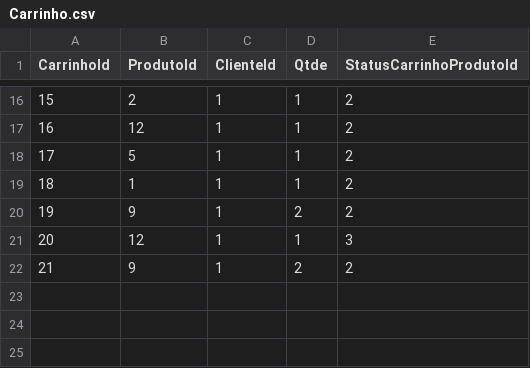
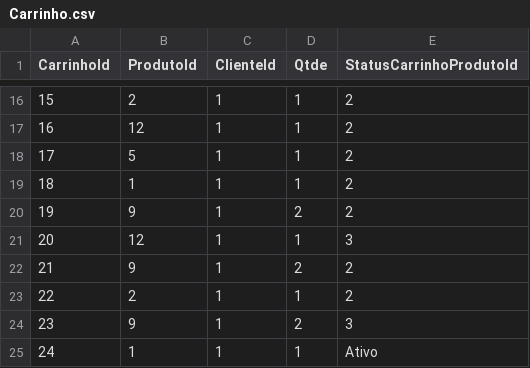
Before and after one commit to rafaelmessiah/single-experience, a CSV file: Tabelas/Carrinho.csv, drawn as a sheet; only a part is shown, gaps mark what is left out; the diff names each change by its address in the sheet, - before the commit and + after, or states it on an @@ line.

```diff
--- a/Tabelas/Carrinho.csv
+++ b/Tabelas/Carrinho.csv
+row 23: 22 | 2 | 1 | 1 | 2
+row 24: 23 | 9 | 1 | 2 | 3
+row 25: 24 | 1 | 1 | 1 | Ativo
```
Also changed, not shown: Tabelas/Compra.csv, Tabelas/Produto.csv, 13 other files.
